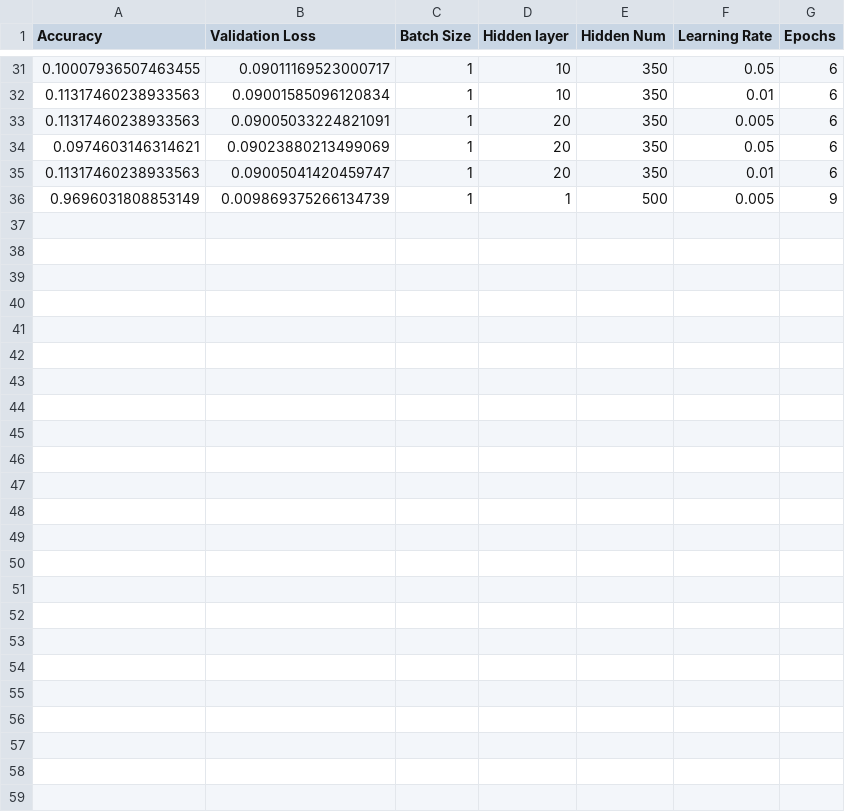
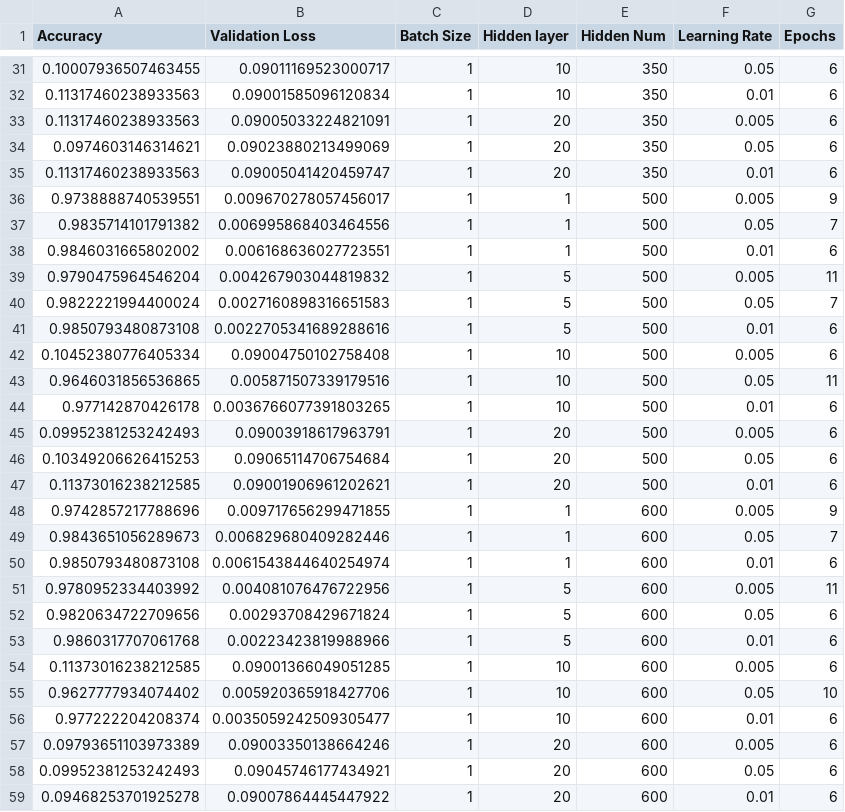
Before and after one commit to adesbx/Introduction-to-deep-learning, a CSV file: dataMlp.csv, drawn as a sheet; only a part is shown, gaps mark what is left out.

Commit message:
Big run for mlp

```diff
--- a/dataMlp.csv
+++ b/dataMlp.csv
@@ -35,2 +35,25 @@ Accuracy,Validation Loss,Batch Size,Hidden layer,Hidden Num,Learning Rate,Epochs
 0.11317460238933563,0.09005041420459747,1,20,350,0.01,6
-0.9696031808853149,0.009869375266134739,1,1,500,0.005,9
+0.9738888740539551,0.009670278057456017,1,1,500,0.005,9
+0.9835714101791382,0.006995868403464556,1,1,500,0.05,7
+0.9846031665802002,0.006168636027723551,1,1,500,0.01,6
+0.9790475964546204,0.004267903044819832,1,5,500,0.005,11
+0.9822221994400024,0.0027160898316651583,1,5,500,0.05,7
+0.9850793480873108,0.0022705341689288616,1,5,500,0.01,6
+0.10452380776405334,0.09004750102758408,1,10,500,0.005,6
+0.9646031856536865,0.005871507339179516,1,10,500,0.05,11
+0.977142870426178,0.0036766077391803265,1,10,500,0.01,6
+0.09952381253242493,0.09003918617963791,1,20,500,0.005,6
+0.10349206626415253,0.09065114706754684,1,20,500,0.05,6
+0.11373016238212585,0.09001906961202621,1,20,500,0.01,6
+0.9742857217788696,0.009717656299471855,1,1,600,0.005,9
+0.9843651056289673,0.006829680409282446,1,1,600,0.05,7
+0.9850793480873108,0.0061543844640254974,1,1,600,0.01,6
+0.9780952334403992,0.004081076476722956,1,5,600,0.005,11
+0.9820634722709656,0.00293708429671824,1,5,600,0.05,6
+0.9860317707061768,0.00223423819988966,1,5,600,0.01,6
+0.11373016238212585,0.09001366049051285,1,10,600,0.005,6
+0.9627777934074402,0.005920365918427706,1,10,600,0.05,10
+0.977222204208374,0.0035059242509305477,1,10,600,0.01,6
+0.09793651103973389,0.09003350138664246,1,20,600,0.005,6
+0.09952381253242493,0.09045746177434921,1,20,600,0.05,6
+0.09468253701925278,0.09007864445447922,1,20,600,0.01,6
```
